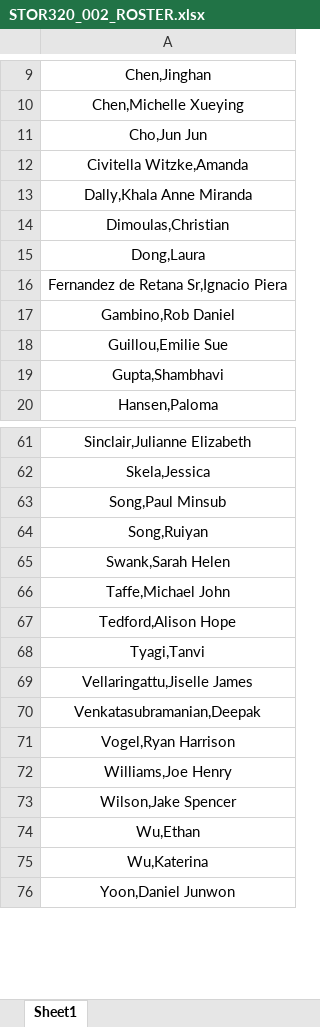
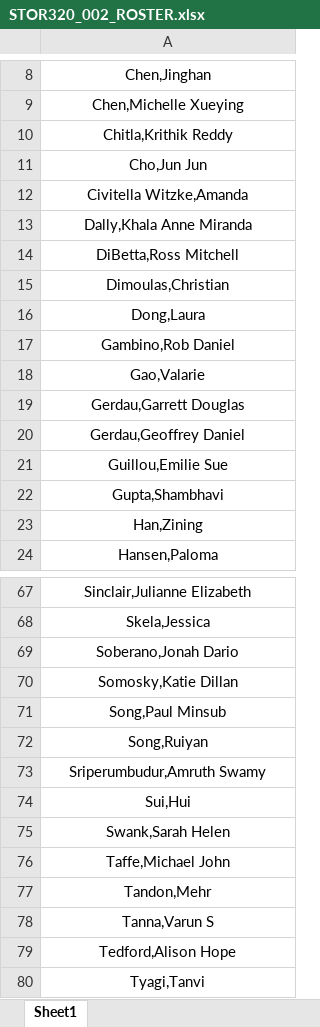
Before and after one commit to Yixf-Self/STOR320_WEBSITE, an Excel workbook: Group Assignments/STOR320_002_ROSTER.xlsx, sheet Sheet1, drawn as a sheet; only a part is shown, gaps mark what is left out; the shorter side is filled out with more unchanged rows; values as stored, in another font and other column widths than the file's, no borders; removed rows and columns are numbered as before the commit, all else as after; the diff covers the shown part only; the diff names each change by its address in the sheet, - before the commit and + after, or states it on an @@ line.

```diff
--- a/Group Assignments/STOR320_002_ROSTER.xlsx (sheet Sheet1)
+++ b/Group Assignments/STOR320_002_ROSTER.xlsx (sheet Sheet1)
+row 10: Chitla,Krithik Reddy
+row 14: DiBetta,Ross Mitchell
-row 16: Fernandez de Retana Sr,Ignacio Piera
+row 18: Gao,Valarie
+row 19: Gerdau,Garrett Douglas
+row 20: Gerdau,Geoffrey Daniel
+row 23: Han,Zining
+row 69: Soberano,Jonah Dario
+row 70: Somosky,Katie Dillan
+row 73: Sriperumbudur,Amruth Swamy
+row 74: Sui,Hui
+row 77: Tandon,Mehr
+row 78: Tanna,Varun S
```
Also changed, not shown: 6 added rows, 2 removed rows and 1 edited cell elsewhere in this sheet, Group Assignments/STOR320_001_ROSTER.xlsx, 10 other files.
